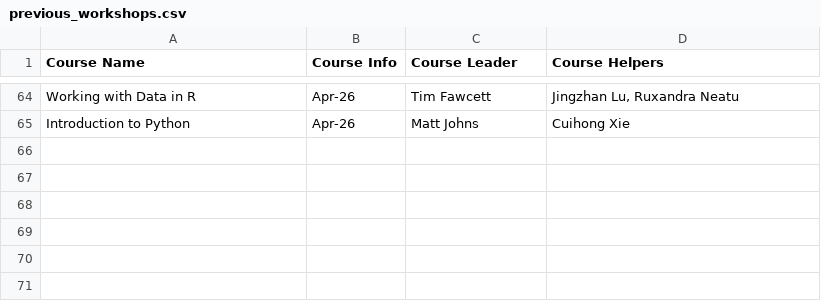
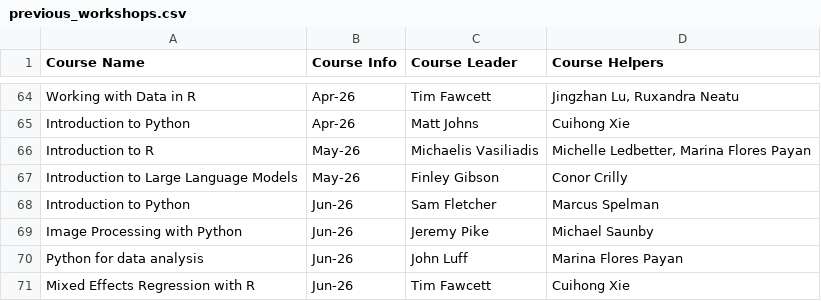
Before and after one commit to coding-for-reproducible-research/CfRR_Courses, a CSV file: data/previous_workshops.csv, drawn as a sheet; only a part is shown, gaps mark what is left out.

Commit message:
Update previous_workshops.csv
July updates to past workshops.

```diff
--- a/data/previous_workshops.csv
+++ b/data/previous_workshops.csv
@@ -65 +65,7 @@ Working with Data in R,Apr-26,Tim Fawcett ,"Jingzhan Lu, Ruxandra Neatu"
 Introduction to Python,Apr-26,Matt Johns,Cuihong Xie
+Introduction to R,May-26,Michaelis Vasiliadis,"Michelle Ledbetter, Marina Flores Payan"
+Introduction to Large Language Models,May-26,Finley Gibson,Conor Crilly
+Introduction to Python,Jun-26,Sam Fletcher,Marcus Spelman
+Image Processing with Python,Jun-26,Jeremy Pike,Michael Saunby
+Python for data analysis,Jun-26,John Luff,Marina Flores Payan
+Mixed Effects Regression with R,Jun-26,Tim Fawcett,Cuihong Xie
```
